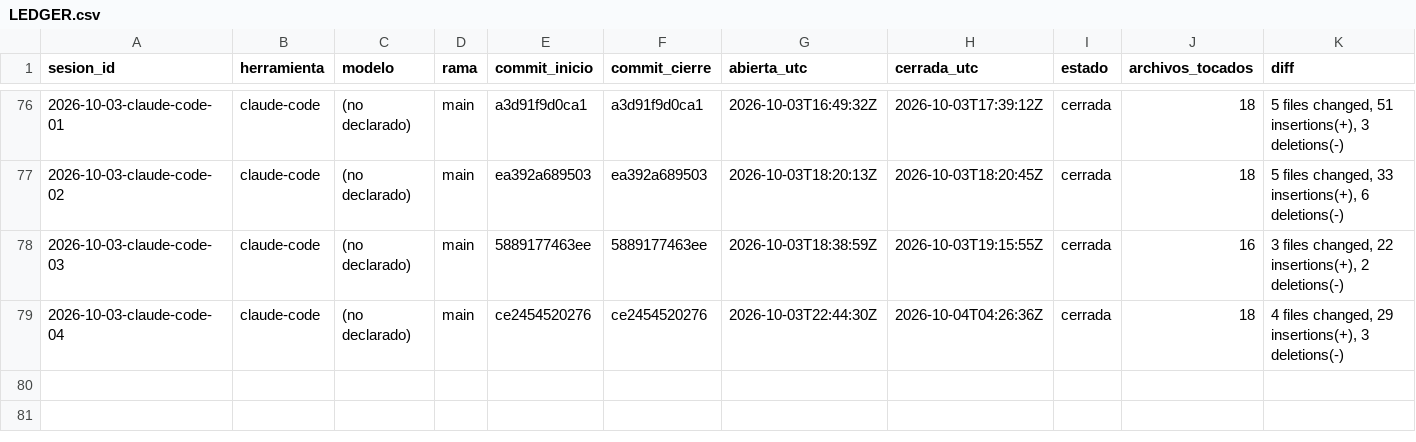
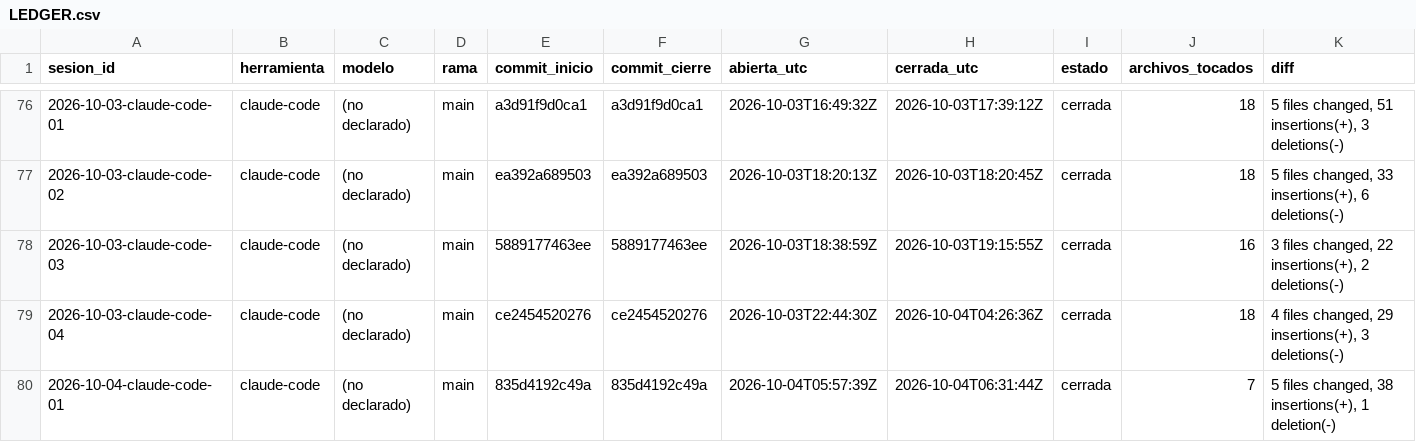
Before and after one commit to dojedacifuentes/naty.proyecto01, a CSV file: state/LEDGER.csv, drawn as a sheet; only a part is shown, gaps mark what is left out; rows hold the shown columns only; the diff names each change by its address in the sheet, - before the commit and + after, or states it on an @@ line.

```diff
--- a/state/LEDGER.csv
+++ b/state/LEDGER.csv
+row 80: 2026-10-04-claude-code-01 | claude-code | (no declarado) | main | 835d4192c49a | 835d4192c49a | 2026-10-04T05:57:39Z | 2026-10-04T06:31:44Z | cerrada | 7 | 5 files changed, 38 insertions(+), 1 deletion(-)
```
Also changed, not shown: 5 other files.
